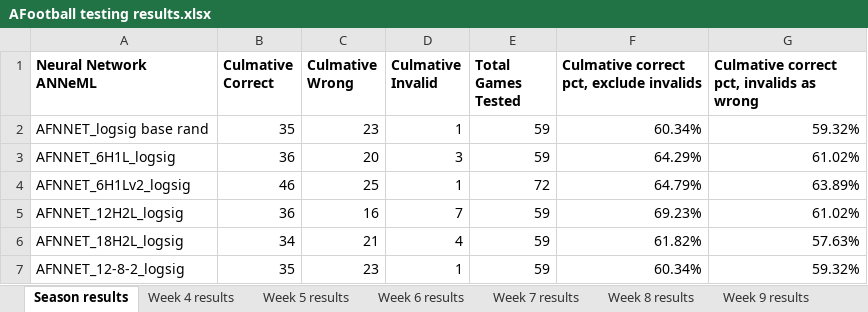
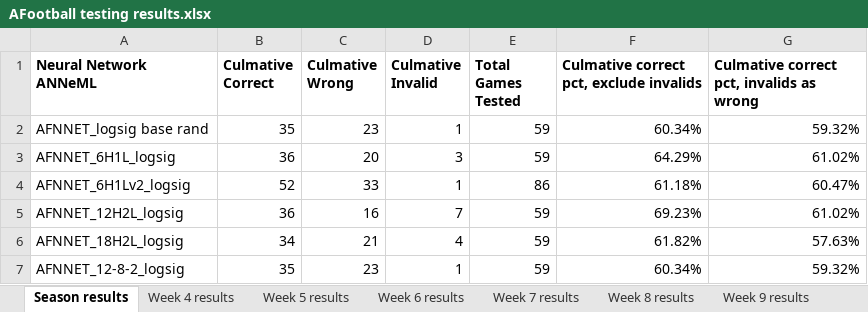
Before and after one commit to adam-nnl/AFootball, an Excel workbook: AFootball testing results.xlsx, sheet Season results, drawn as a sheet; values as stored, in another font and other column widths than the file's, no borders; the diff names each change by its address in the sheet, - before the commit and + after, or states it on an @@ line.

Commit message:
Week 10 results

```diff
--- a/AFootball testing results.xlsx (sheet Season results)
+++ b/AFootball testing results.xlsx (sheet Season results)
-B4 (Culmative Correct): 46
+B4 (Culmative Correct): 52
-C4 (Culmative Wrong): 25
+C4 (Culmative Wrong): 33
-E4 (Total Games Tested): 72
+E4 (Total Games Tested): 86
-F4: 64.79%
+F4: 61.18%
-G4: 63.89%
+G4: 60.47%
```
Also changed, not shown: sheet Week 10 results, other sheet tabs, formulas that keep their value.
